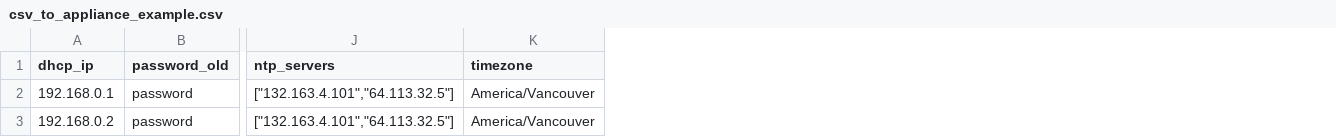
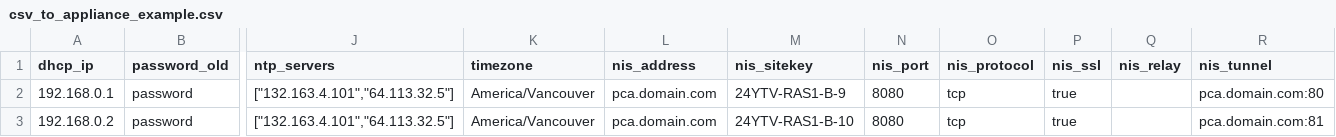
Before and after one commit to mikemorgan15/theappnetas, a CSV file: csv_to_appliance_example.csv, drawn as a sheet; only a part is shown, gaps mark what is left out; the diff names each change by its address in the sheet, - before the commit and + after, or states it on an @@ line.

```diff
--- a/csv_to_appliance_example.csv
+++ b/csv_to_appliance_example.csv
+column L (nis_address), rows 2-3: pca.domain.com | pca.domain.com
+column M (nis_sitekey), rows 2-3: 24YTV-RAS1-B-9 | 24YTV-RAS1-B-10
+column N (nis_port), rows 2-3: 8080 | 8080
+column O (nis_protocol), rows 2-3: tcp | tcp
+column P (nis_ssl), rows 2-3: true | true
+column Q (nis_relay), empty
+column R (nis_tunnel), rows 2-3: pca.domain.com:80 | pca.domain.com:81
```
Also changed, not shown: 2 other files.
